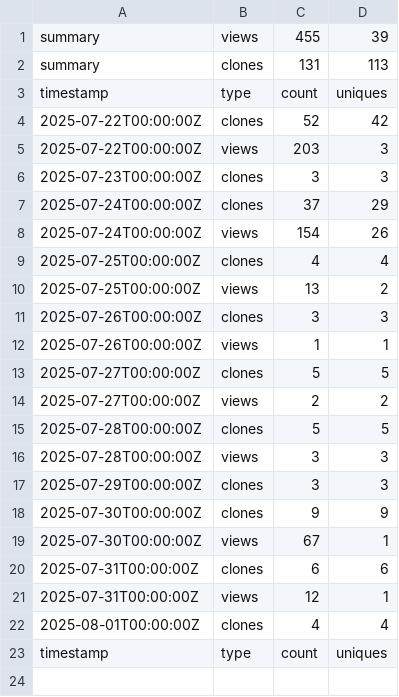
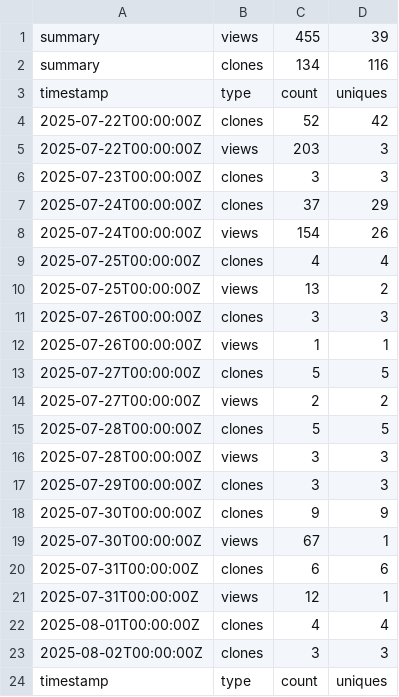
Before and after one commit to jodithea/Polygenic_score_workshop, a CSV file: traffic_log.csv, drawn as a sheet.

```diff
--- a/traffic_log.csv
+++ b/traffic_log.csv
@@ -1,3 +1,3 @@
 summary,views,455,39
-summary,clones,131,113
+summary,clones,134,116
 timestamp,type,count,uniques
@@ -22,2 +22,3 @@ timestamp,type,count,uniques
 2025-08-01T00:00:00Z,clones,4,4
+2025-08-02T00:00:00Z,clones,3,3
 timestamp,type,count,uniques
```
